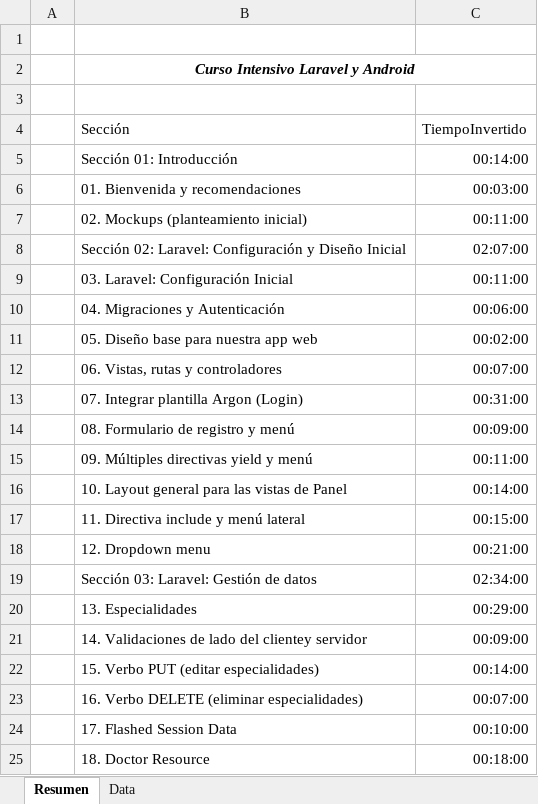
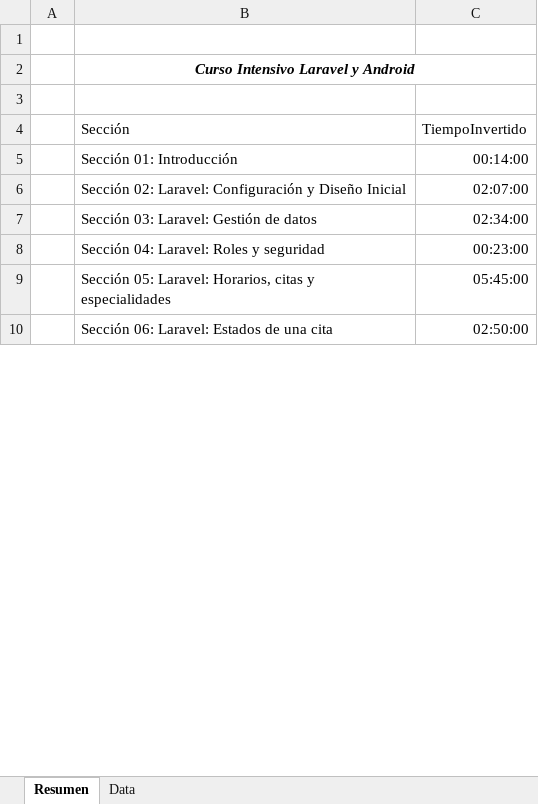
Before and after one commit to raionking/my-appointments, an Excel workbook: public/TimesOfCourses.xlsx, sheet Resumen, drawn as a sheet; only a part is shown; the shorter side is filled out with more unchanged rows; values as stored, in another font and other column widths than the file's, no borders; removed rows and columns are numbered as before the commit, all else as after; the diff covers the shown part only; the diff names each change by its address in the sheet, - before the commit and + after, or states it on an @@ line.

```diff
--- a/public/TimesOfCourses.xlsx (sheet Resumen)
+++ b/public/TimesOfCourses.xlsx (sheet Resumen)
-row 6:  | 01. Bienvenida y recomendaciones | 00:03:00
-row 7:  | 02. Mockups (planteamiento inicial) | 00:11:00
-row 9:  | 03. Laravel: Configuración Inicial | 00:11:00
-row 10:  | 04. Migraciones y Autenticación | 00:06:00
-row 11:  | 05. Diseño base para nuestra app web | 00:02:00
-row 12:  | 06. Vistas, rutas y controladores | 00:07:00
-row 13:  | 07. Integrar plantilla Argon (Login) | 00:31:00
-row 14:  | 08. Formulario de registro y menú | 00:09:00
-row 15:  | 09. Múltiples directivas yield y menú | 00:11:00
-row 16:  | 10. Layout general para las vistas de Panel | 00:14:00
-row 17:  | 11. Directiva include y menú lateral | 00:15:00
-row 18:  | 12. Dropdown menu | 00:21:00
-row 20:  | 13. Especialidades | 00:29:00
-row 21:  | 14. Validaciones de lado del clientey servidor | 00:09:00
-row 22:  | 15. Verbo PUT (editar especialidades) | 00:14:00
-row 23:  | 16. Verbo DELETE (eliminar especialidades) | 00:07:00
-row 24:  | 17. Flashed Session Data | 00:10:00
-row 25:  | 18. Doctor Resource | 00:18:00
```
Also changed, not shown: 4 added rows, 39 removed rows and 2 edited cells elsewhere in this sheet, sheet Data, 1 other file.
